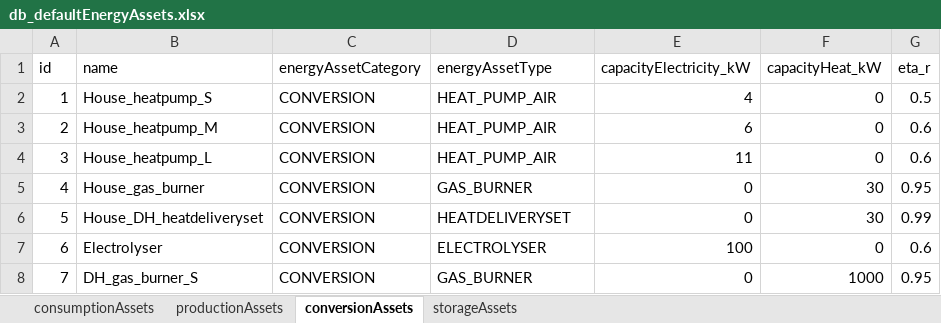
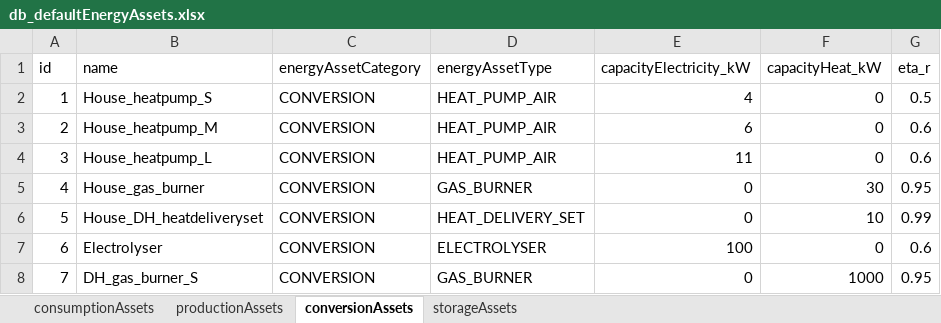
Before and after one commit to Zenmo/HOLON, an Excel workbook: Base/db_defaultEnergyAssets.xlsx, sheet conversionAssets, drawn as a sheet; values as stored, in another font and other column widths than the file's, no borders; the diff names each change by its address in the sheet, - before the commit and + after, or states it on an @@ line.

Commit message:
heat delivery set allocation, energy flow updates
-(only) houses with heat connection get a heat delivery set energyAsset so energy flows are explicitly accounted
-energy flows in NetConnections and NetNodes are only listed if <> zero to save memory space.
-Separate calculation and operation of district heating type netconnections to enable determination of energy balance in heat net.

```diff
--- a/Base/db_defaultEnergyAssets.xlsx (sheet conversionAssets)
+++ b/Base/db_defaultEnergyAssets.xlsx (sheet conversionAssets)
-D6 (energyAssetType): HEATDELIVERYSET
+D6 (energyAssetType): HEAT_DELIVERY_SET
-F6 (capacityHeat_kW): 30
+F6 (capacityHeat_kW): 10
```
Also changed, not shown: sheet storageAssets, Base/db_backboneConfig.xlsx, 5 other files.
